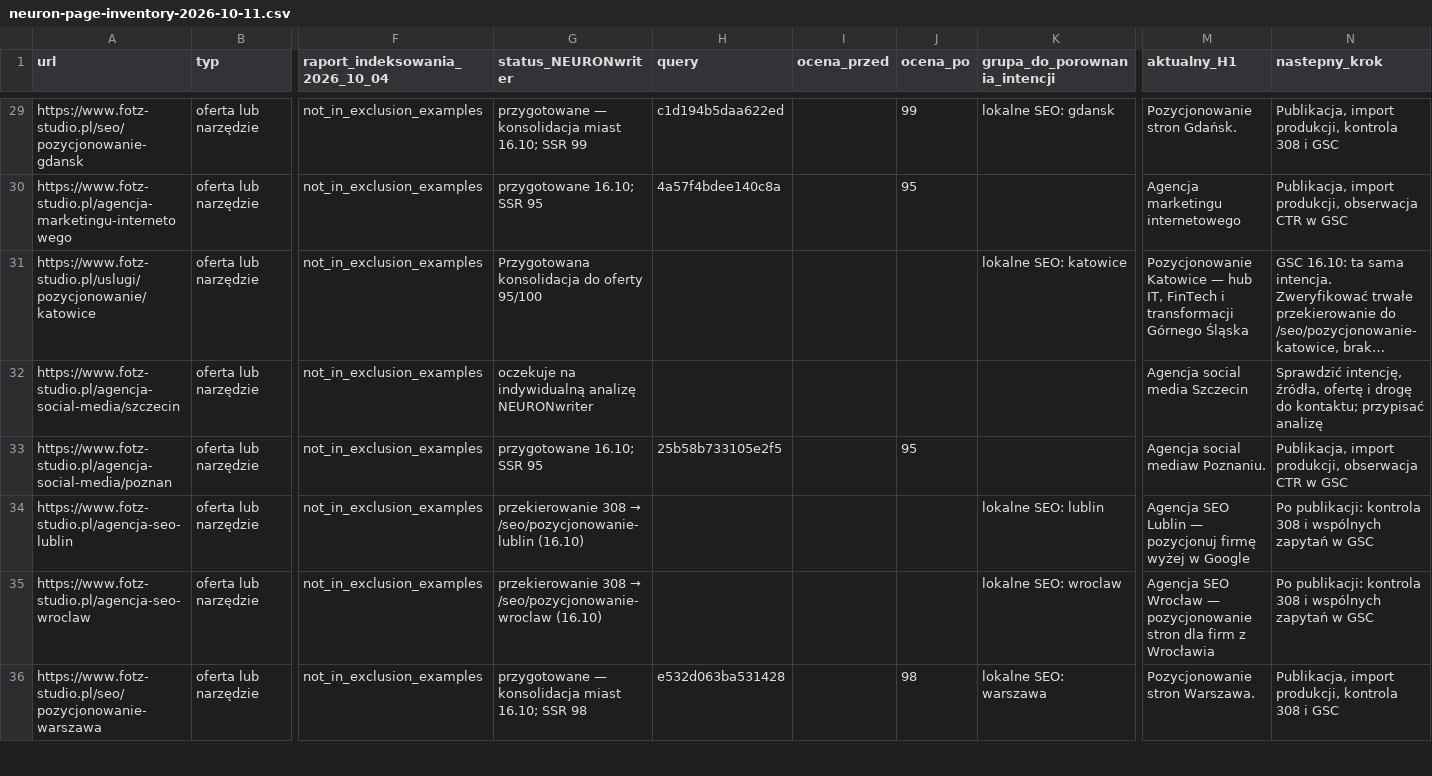
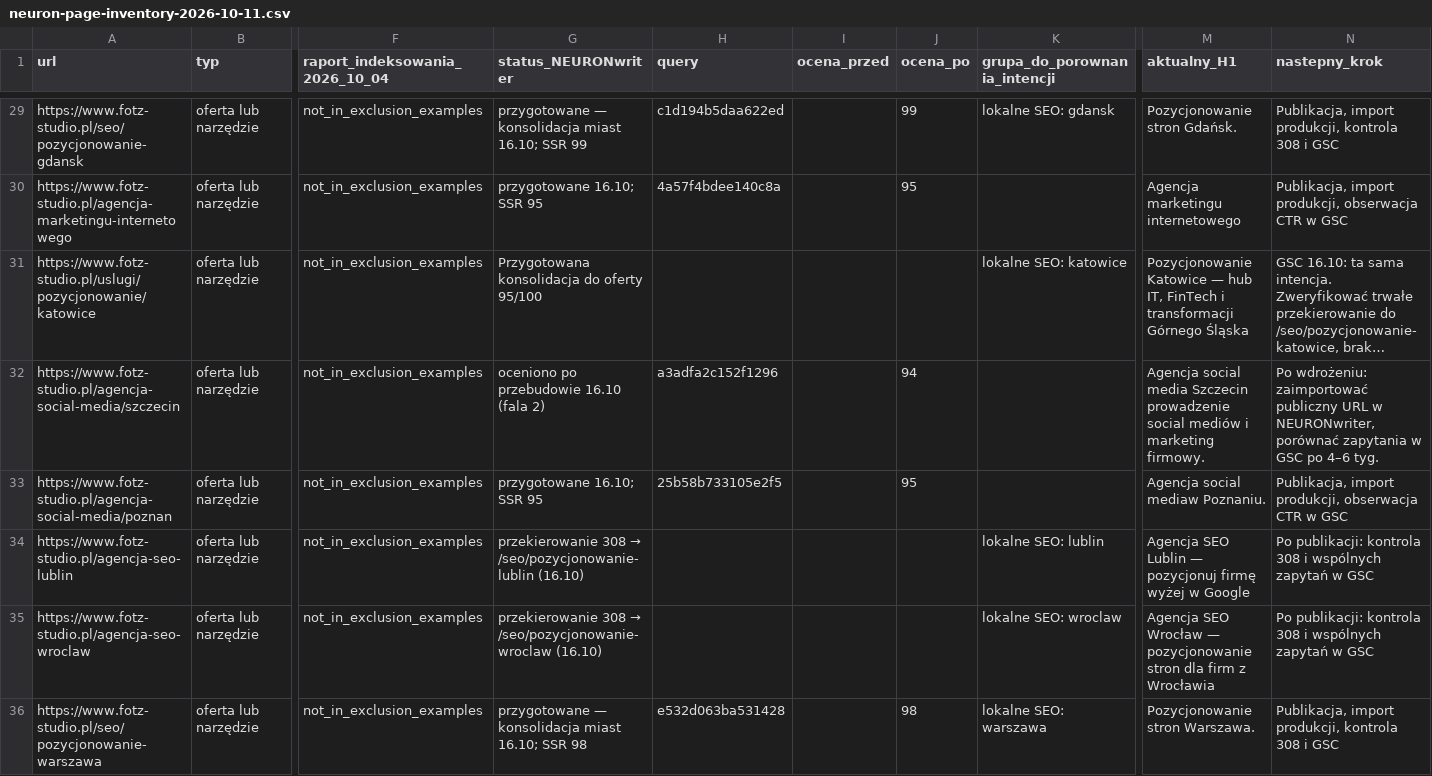
Before and after one commit to adam420412/fotz-studio-web-experience, a CSV file: docs/seo/neuron-page-inventory-2026-10-11.csv, drawn as a sheet; only a part is shown, gaps mark what is left out; long unchanged cells end in …; the diff covers the shown part only; the diff names each change by its address in the sheet, - before the commit and + after, or states it on an @@ line.

```diff
--- a/docs/seo/neuron-page-inventory-2026-10-11.csv
+++ b/docs/seo/neuron-page-inventory-2026-10-11.csv
-G32 (status_NEURONwriter): oczekuje na indywidualną analizę NEURONwriter
+G32 (status_NEURONwriter): oceniono po przebudowie 16.10 (fala 2)
-H32 (query): (empty)
+H32 (query): a3adfa2c152f1296
-J32 (ocena_po): (empty)
+J32 (ocena_po): 94
-M32 (aktualny_H1): …media Szczecin
+M32 (aktualny_H1): …media Szczecin prowadzenie social mediów i marketing firmowy.
-N32 (nastepny_krok): Sprawdzić intencję, źródła, ofertę i drogę do kontaktu; przypisać analizę
+N32 (nastepny_krok): Po wdrożeniu: zaimportować publiczny URL w NEURONwriter, porównać zapytania w GSC po 4–6 tyg.
```
Also changed, not shown: 55 edited cells elsewhere in this file, 3 other files.
